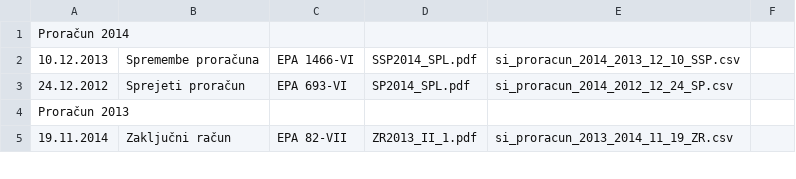
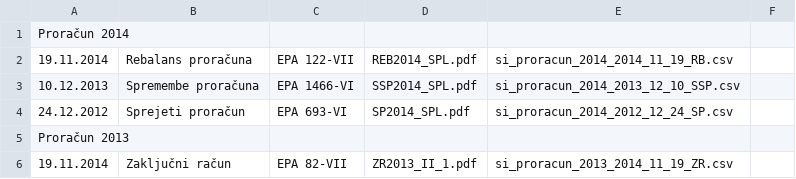
Before and after one commit to zejn/prrorracun, a CSV file: final/splosni/seznam.csv, drawn as a sheet; only a part is shown.

```diff
--- a/final/splosni/seznam.csv
+++ b/final/splosni/seznam.csv
@@ -1,2 +1,3 @@
 "Proračun 2014",,,,,
+"19.11.2014","Rebalans proračuna","EPA 122-VII","REB2014_SPL.pdf","si_proracun_2014_2014_11_19_RB.csv",
 "10.12.2013","Spremembe proračuna","EPA 1466-VI","SSP2014_SPL.pdf","si_proracun_2014_2013_12_10_SSP.csv",
```
Also changed, not shown: 2 other files.
